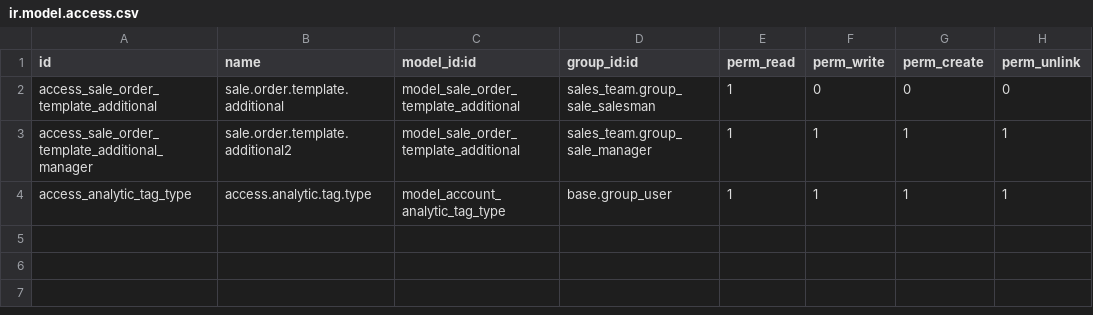
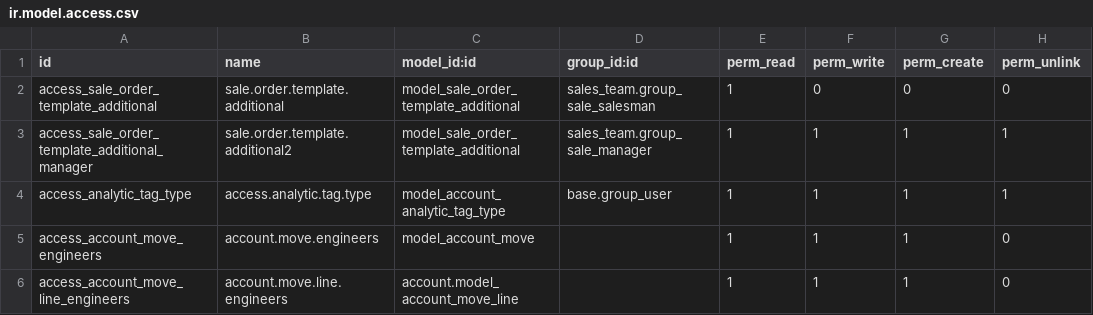
Before and after one commit to alyelnemr/aly_firnas, a CSV file: aly_firnas/security/ir.model.access.csv, drawn as a sheet; the diff names each change by its address in the sheet, - before the commit and + after, or states it on an @@ line.

```diff
--- a/aly_firnas/security/ir.model.access.csv
+++ b/aly_firnas/security/ir.model.access.csv
+row 5: access_account_move_engineers | account.move.engineers | model_account_move |  | 1 | 1 | 1 | 0
+row 6: access_account_move_line_engineers | account.move.line.engineers | account.model_account_move_line |  | 1 | 1 | 1 | 0
```
Also changed, not shown: 7 other files.
